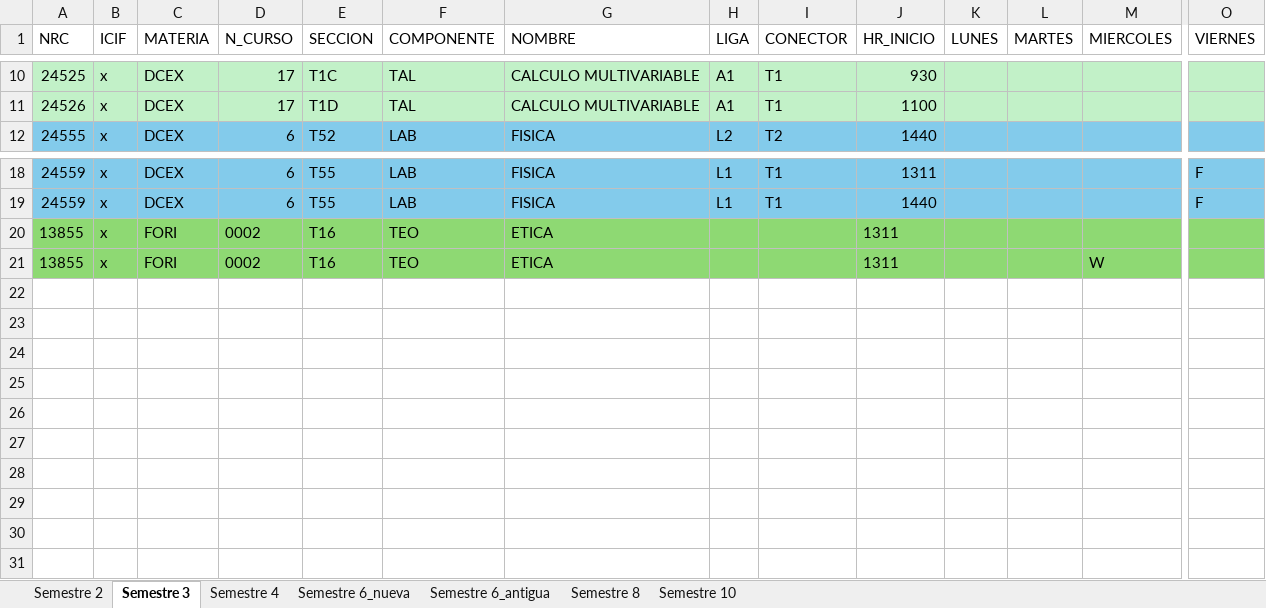
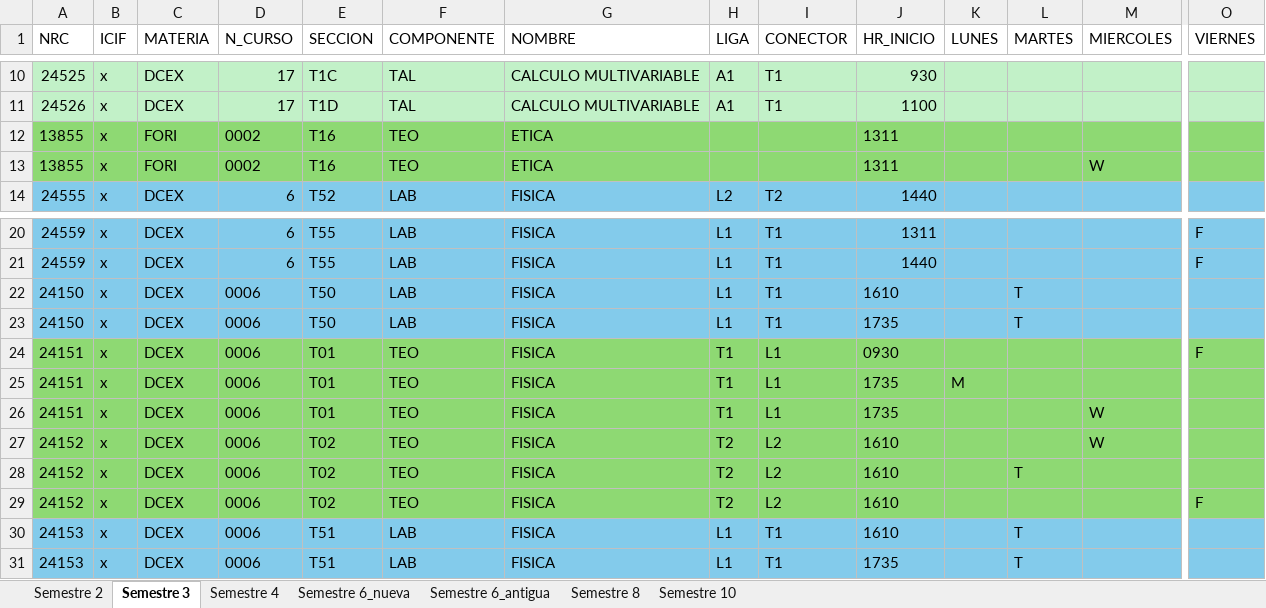
Before and after one commit to LondonDev-01/Simulador-de-Horarios, an Excel workbook: frontend/public/excels/horarios.xlsx, sheet Semestre 3, drawn as a sheet; only a part is shown, gaps mark what is left out; values as stored, in another font and other column widths than the file's, no borders; rows hold the shown columns only; the diff names each change by its address in the sheet, - before the commit and + after, or states it on an @@ line.

```diff
--- a/frontend/public/excels/horarios.xlsx (sheet Semestre 3)
+++ b/frontend/public/excels/horarios.xlsx (sheet Semestre 3)
@@ row 20 moved to row 12: 13855 @@
@@ row 21 moved to row 13: 13855 @@
+row 22: 24150 | x | DCEX | 0006 | T50 | LAB | FISICA | L1 | T1 | 1610 |  | T
+row 23: 24150 | x | DCEX | 0006 | T50 | LAB | FISICA | L1 | T1 | 1735 |  | T
+row 24: 24151 | x | DCEX | 0006 | T01 | TEO | FISICA | T1 | L1 | 0930 |  |  |  | F
+row 25: 24151 | x | DCEX | 0006 | T01 | TEO | FISICA | T1 | L1 | 1735 | M
+row 26: 24151 | x | DCEX | 0006 | T01 | TEO | FISICA | T1 | L1 | 1735 |  |  | W
+row 27: 24152 | x | DCEX | 0006 | T02 | TEO | FISICA | T2 | L2 | 1610 |  |  | W
+row 28: 24152 | x | DCEX | 0006 | T02 | TEO | FISICA | T2 | L2 | 1610 |  | T
+row 29: 24152 | x | DCEX | 0006 | T02 | TEO | FISICA | T2 | L2 | 1610 |  |  |  | F
+row 30: 24153 | x | DCEX | 0006 | T51 | LAB | FISICA | L1 | T1 | 1610 |  | T
+row 31: 24153 | x | DCEX | 0006 | T51 | LAB | FISICA | L1 | T1 | 1735 |  | T
```
Also changed, not shown: sheet Semestre 4, sheet Semestre 10, sheet Semestre 8, 4 other files.
